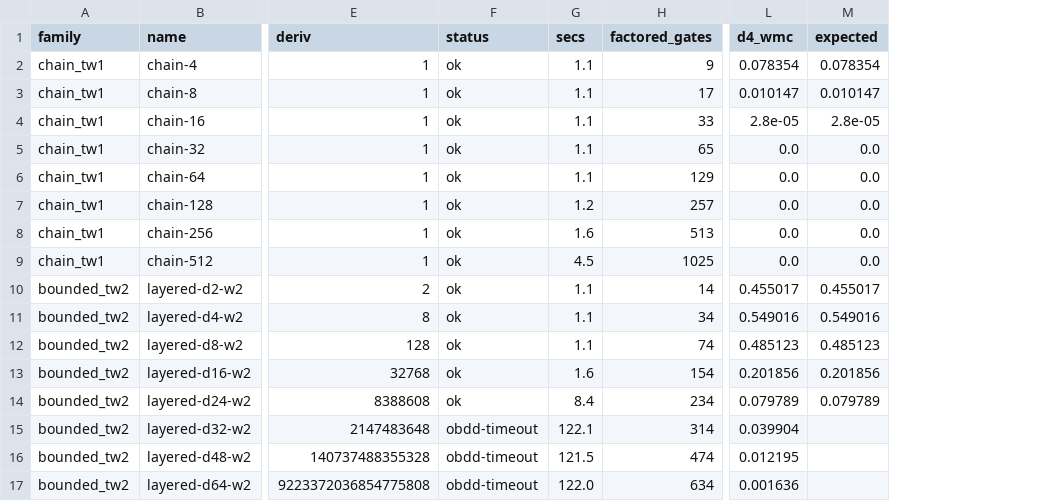
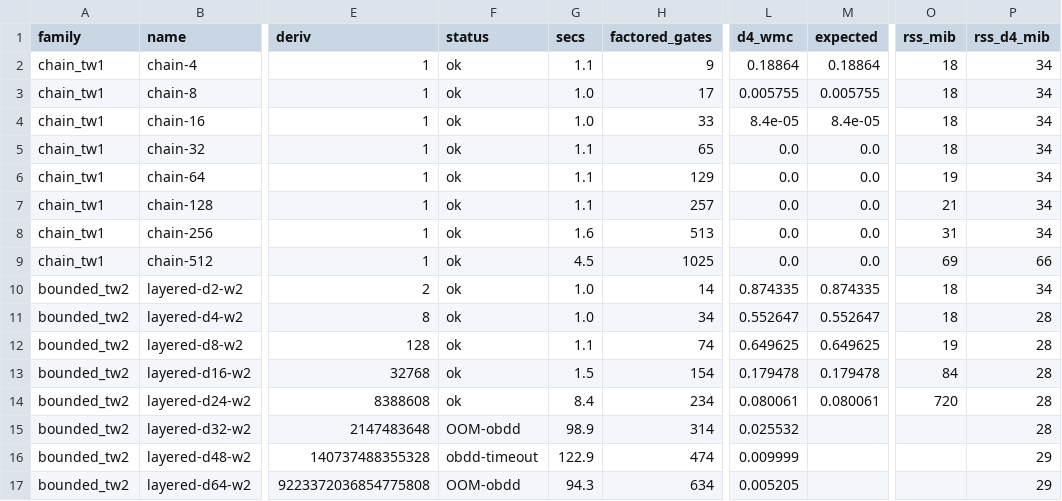
Before and after one commit to 0sidewalkenforcer0/SPARQLcirc, a CSV file: reference/watdiv/e4_results.csv, drawn as a sheet; only a part is shown, gaps mark what is left out; the diff covers the shown part only; the diff names each change by its address in the sheet, - before the commit and + after, or states it on an @@ line.

Commit message:
results(r9.4/r9.6): builder peak RSS + property-path reachability sweep (real)
RSS instrumentation (getrusage / /proc VmHWM; no /usr/bin/time on this box):
- e4_sweep.py records rss_mib (OBDD builder process) + rss_d4_mib (d4 child). The r9.4
  compilation figure's memory panels are now REAL: at fixed treewidth OBDD RSS explodes
  (18→600+ MiB) while d-DNNF stays flat (~30 MiB); growing treewidth blows up both — RSS
  mirrors the size/latency story. Tractability is governed by the lineage's treewidth across
  time, size AND memory.
- e_paths_sweep.py: new reachability sweep (friendOf+ over layered DAGs), construct/size/RSS
  vs reachable-set size. CircuitRun's |V_s|-1-round iterative protocol makes construction
  ~quadratic in reach (reach 13→249: 0.8→40 s, RSS 252→3878 MiB), walling at ~300 s beyond a
  few hundred reachable nodes. r9.6 figure is now a real scaling curve (was single-instance
  bars + PENDING). Exact path lineage stays WMC==PWE (validation matrix).

```diff
--- a/reference/watdiv/e4_results.csv
+++ b/reference/watdiv/e4_results.csv
+column O (rss_mib), rows 2-14: 18 | 18 | 18 | 18 | 19 | 21 | 31 | 69 | 18 | 18 | 19 | 84 | 720
+column P (rss_d4_mib), rows 2-17: 34 | 34 | 34 | 34 | 34 | 34 | 34 | 66 | 34 | 28 | 28 | 28 | 28 | 28 | 29 | 29
-L2 (d4_wmc): 0.078354
+L2 (d4_wmc): 0.18864
-M2 (expected): 0.078354
+M2 (expected): 0.18864
-G3:G4 (secs): 1.1
+G3:G4 (secs): 1.0
-L3 (d4_wmc): 0.010147
+L3 (d4_wmc): 0.005755
-M3 (expected): 0.010147
+M3 (expected): 0.005755
-L4 (d4_wmc): 2.8e-05
+L4 (d4_wmc): 8.4e-05
-M4 (expected): 2.8e-05
+M4 (expected): 8.4e-05
-G7 (secs): 1.2
+G7 (secs): 1.1
-G10:G11 (secs): 1.1
+G10:G11 (secs): 1.0
-L10 (d4_wmc): 0.455017
+L10 (d4_wmc): 0.874335
-M10 (expected): 0.455017
+M10 (expected): 0.874335
-L11 (d4_wmc): 0.549016
+L11 (d4_wmc): 0.552647
-M11 (expected): 0.549016
+M11 (expected): 0.552647
-L12 (d4_wmc): 0.485123
+L12 (d4_wmc): 0.649625
-M12 (expected): 0.485123
+M12 (expected): 0.649625
-G13 (secs): 1.6
+G13 (secs): 1.5
-L13 (d4_wmc): 0.201856
+L13 (d4_wmc): 0.179478
-M13 (expected): 0.201856
+M13 (expected): 0.179478
-L14 (d4_wmc): 0.079789
+L14 (d4_wmc): 0.080061
-M14 (expected): 0.079789
+M14 (expected): 0.080061
-F15 (status): obdd-timeout
+F15 (status): OOM-obdd
-G15 (secs): 122.1
+G15 (secs): 98.9
-L15 (d4_wmc): 0.039904
+L15 (d4_wmc): 0.025532
-G16 (secs): 121.5
+G16 (secs): 122.9
-L16 (d4_wmc): 0.012195
+L16 (d4_wmc): 0.009999
-F17 (status): obdd-timeout
+F17 (status): OOM-obdd
-G17 (secs): 122.0
+G17 (secs): 94.3
-L17 (d4_wmc): 0.001636
+L17 (d4_wmc): 0.005205
```
Also changed, not shown: 52 edited cells elsewhere in this file, 10 other files.
